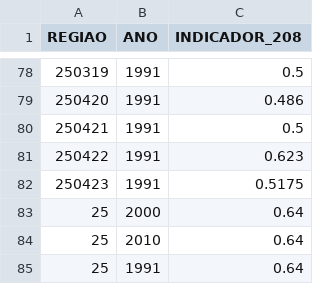
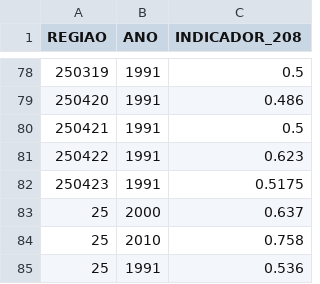
Before and after one commit to analytics-ufcg/mais-saude, a CSV file: src/data/centro/CENTRO_INDICADOR_208.csv, drawn as a sheet; only a part is shown, gaps mark what is left out.

```diff
--- a/src/data/centro/CENTRO_INDICADOR_208.csv
+++ b/src/data/centro/CENTRO_INDICADOR_208.csv
@@ -82,4 +82,4 @@
 "250423",1991,0.5175
-"25",2000,0.64
-"25",2010,0.64
-"25",1991,0.64
+"25",2000,0.637
+"25",2010,0.758
+"25",1991,0.536
```
Also changed, not shown: src/data/centro.csv, src/data/centro/CENTRO_INDICADOR_035.csv, 27 other files.
